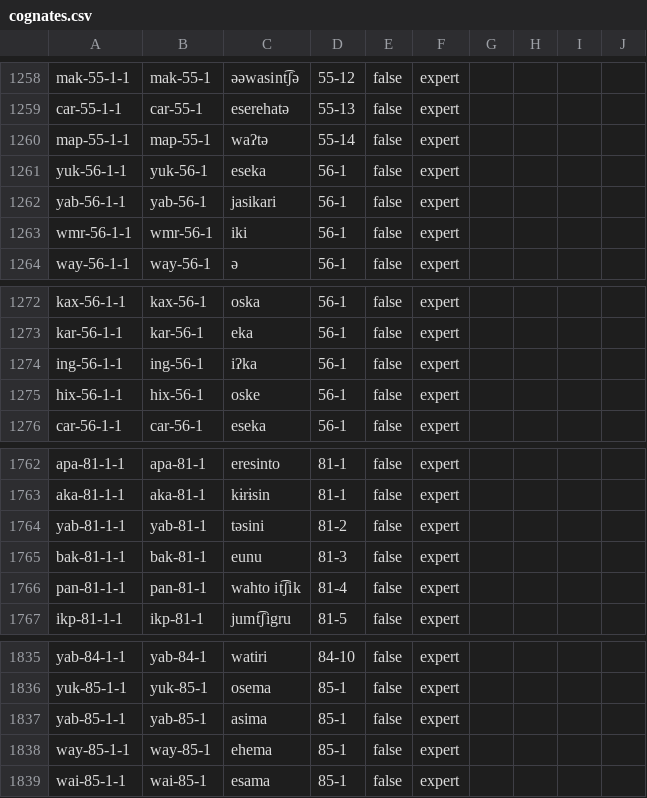
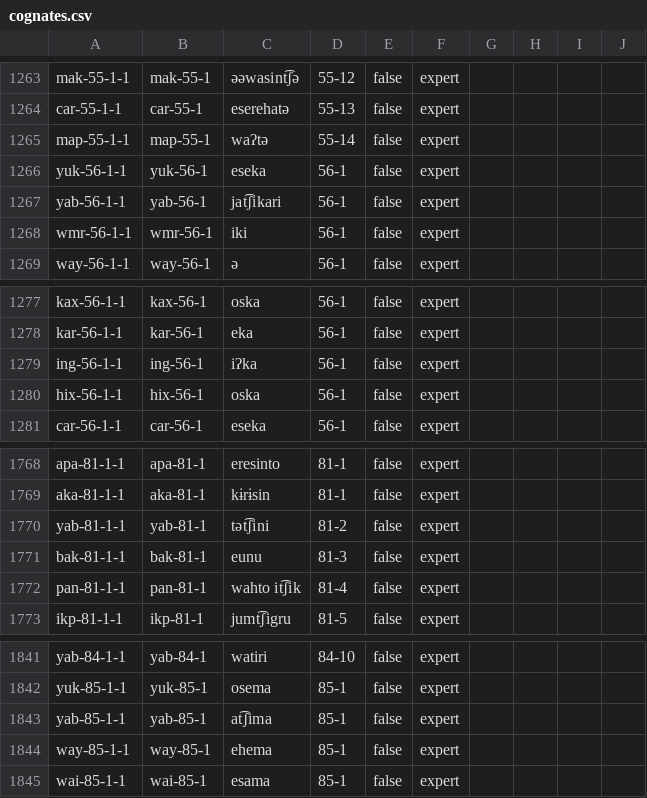
Before and after one commit to cldf-datasets/mattercariban, a CSV file: cldf/cognates.csv, drawn as a sheet; only a part is shown, gaps mark what is left out; the diff covers the shown part only.

```diff
--- a/cldf/cognates.csv
+++ b/cldf/cognates.csv
@@ -1261,3 +1266,3 @@ map-55-1-1,map-55-1,waʔtə,55-14,false,expert,,,,
 yuk-56-1-1,yuk-56-1,eseka,56-1,false,expert,,,,
-yab-56-1-1,yab-56-1,jasikari,56-1,false,expert,,,,
+yab-56-1-1,yab-56-1,jat͡ʃikari,56-1,false,expert,,,,
 wmr-56-1-1,wmr-56-1,iki,56-1,false,expert,,,,
@@ -1274,3 +1279,3 @@ kar-56-1-1,kar-56-1,eka,56-1,false,expert,,,,
 ing-56-1-1,ing-56-1,iʔka,56-1,false,expert,,,,
-hix-56-1-1,hix-56-1,oske,56-1,false,expert,,,,
+hix-56-1-1,hix-56-1,oska,56-1,false,expert,,,,
 car-56-1-1,car-56-1,eseka,56-1,false,expert,,,,
@@ -1763,3 +1769,3 @@ apa-81-1-1,apa-81-1,eresinto,81-1,false,expert,,,,
 aka-81-1-1,aka-81-1,kɨrɨsin,81-1,false,expert,,,,
-yab-81-1-1,yab-81-1,təsini,81-2,false,expert,,,,
+yab-81-1-1,yab-81-1,tət͡ʃini,81-2,false,expert,,,,
 bak-81-1-1,bak-81-1,eunu,81-3,false,expert,,,,
@@ -1836,3 +1842,3 @@ yab-84-1-1,yab-84-1,watiri,84-10,false,expert,,,,
 yuk-85-1-1,yuk-85-1,osema,85-1,false,expert,,,,
-yab-85-1-1,yab-85-1,asima,85-1,false,expert,,,,
+yab-85-1-1,yab-85-1,at͡ʃima,85-1,false,expert,,,,
 way-85-1-1,way-85-1,ehema,85-1,false,expert,,,,
```
Also changed, not shown: 7 added rows and 4 edited cells elsewhere in this file, cldf/cognatesets.csv, 10 other files.
